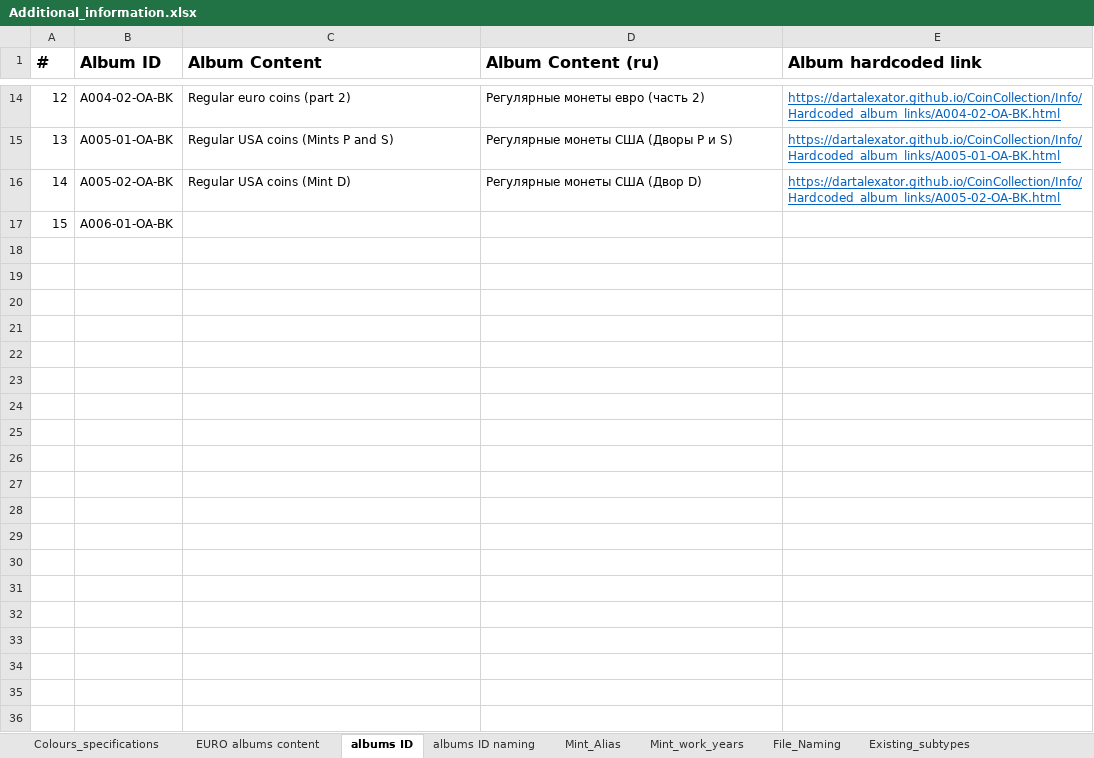
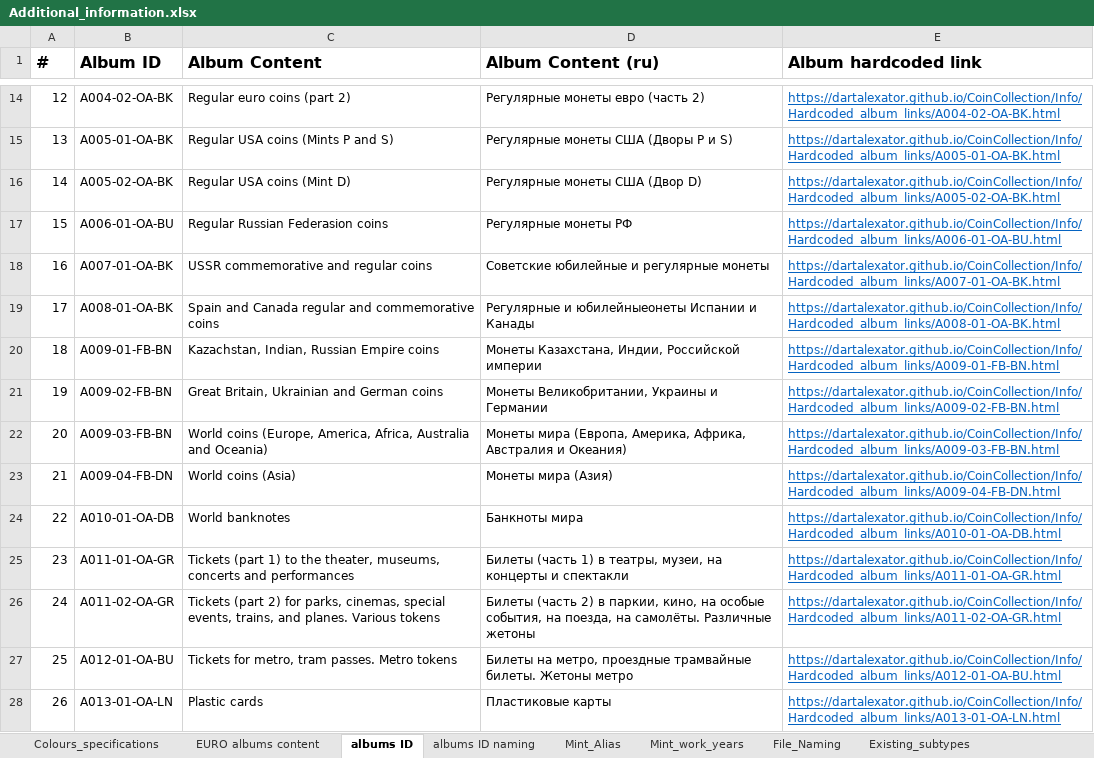
Before and after one commit to DartAlexator/CoinCollection, an Excel workbook: Info/Additional_information.xlsx, sheet albums ID, drawn as a sheet; only a part is shown, gaps mark what is left out; values as stored, in another font and other column widths than the file's, no borders; charts and pictures not drawn; removed rows and columns are numbered as before the commit, all else as after; the diff names each change by its address in the sheet, - before the commit and + after, or states it on an @@ line.

```diff
--- a/Info/Additional_information.xlsx (sheet albums ID)
+++ b/Info/Additional_information.xlsx (sheet albums ID)
-row 17: 15 | A006-01-OA-BK
+row 17: 15 | A006-01-OA-BU | Regular Russian Federasion coins | Регулярные монеты РФ | https://dartalexator.github.io/CoinCollection/Info/Hardcoded_album_links/A006-01-OA-BU.html
+row 18: 16 | A007-01-OA-BK | USSR commemorative and regular coins | Советские юбилейные и регулярные монеты | https://dartalexator.github.io/CoinCollection/Info/Hardcoded_album_links/A007-01-OA-BK.html
+row 19: 17 | A008-01-OA-BK | Spain and Canada regular and commemorative coins | Регулярные и юбилейныеонеты Испании и Канады | https://dartalexator.github.io/CoinCollection/Info/Hardcoded_album_links/A008-01-OA-BK.html
+row 20: 18 | A009-01-FB-BN | Kazachstan, Indian, Russian Empire coins | Монеты Казахстана, Индии, Российской империи | https://dartalexator.github.io/CoinCollection/Info/Hardcoded_album_links/A009-01-FB-BN.html
+row 21: 19 | A009-02-FB-BN | Great Britain, Ukrainian and German coins | Монеты Великобритании, Украины и Германии | https://dartalexator.github.io/CoinCollection/Info/Hardcoded_album_links/A009-02-FB-BN.html
+row 22: 20 | A009-03-FB-BN | World coins (Europe, America, Africa, Australia and Oceania) | Монеты мира (Европа, Америка, Африка, Австралия и Океания) | https://dartalexator.github.io/CoinCollection/Info/Hardcoded_album_links/A009-03-FB-BN.html
+row 23: 21 | A009-04-FB-DN | World coins (Asia) | Монеты мира (Азия) | https://dartalexator.github.io/CoinCollection/Info/Hardcoded_album_links/A009-04-FB-DN.html
+row 24: 22 | A010-01-OA-DB | World banknotes | Банкноты мира | https://dartalexator.github.io/CoinCollection/Info/Hardcoded_album_links/A010-01-OA-DB.html
+row 25: 23 | A011-01-OA-GR | Tickets (part 1) to the theater, museums, concerts and performances | Билеты (часть 1) в театры, музеи, на концерты и спектакли | https://dartalexator.github.io/CoinCollection/Info/Hardcoded_album_links/A011-01-OA-GR.html
+row 26: 24 | A011-02-OA-GR | Tickets (part 2) for parks, cinemas, special events, trains, and planes. Various tokens | Билеты (часть 2) в паркии, кино, на особые события, на поезда, на самолёты. Различные жетоны | https://dartalexator.github.io/CoinCollection/Info/Hardcoded_album_links/A011-02-OA-GR.html
+row 27: 25 | A012-01-OA-BU | Tickets for metro, tram passes. Metro tokens | Билеты на метро, проездные трамвайные билеты. Жетоны метро | https://dartalexator.github.io/CoinCollection/Info/Hardcoded_album_links/A012-01-OA-BU.html
+row 28: 26 | A013-01-OA-LN | Plastic cards | Пластиковые карты | https://dartalexator.github.io/CoinCollection/Info/Hardcoded_album_links/A013-01-OA-LN.html
```
Also changed, not shown: sheet albums ID naming, charts or pictures, 12 other files.
